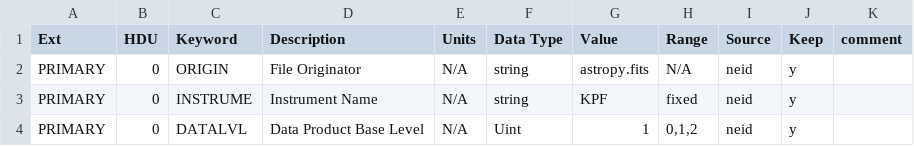
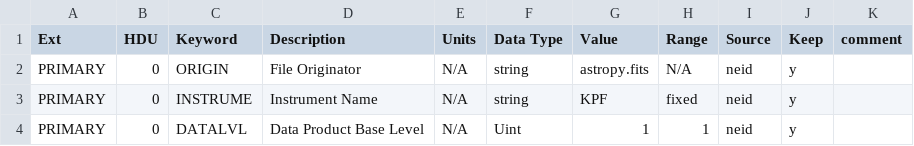
Before and after one commit to Keck-DataReductionPipelines/KPF-Pipeline, a CSV file: kpfpipe/models/metadata/KPF_headers_L1.csv, drawn as a sheet.

```diff
--- a/kpfpipe/models/metadata/KPF_headers_L1.csv
+++ b/kpfpipe/models/metadata/KPF_headers_L1.csv
@@ -3,2 +3,2 @@ PRIMARY,0,ORIGIN,File Originator,N/A,string,astropy.fits,N/A,neid,y,
 PRIMARY,0,INSTRUME,Instrument Name,N/A,string,KPF,fixed,neid,y,
-PRIMARY,0,DATALVL,Data Product Base Level,N/A,Uint,1,"0,1,2",neid,y,
+PRIMARY,0,DATALVL,Data Product Base Level,N/A,Uint,1,"1",neid,y,
```
Also changed, not shown: kpfpipe/models/metadata/KPF_headers_L0.csv, kpfpipe/models/metadata/KPF_headers_L2.csv, 3 other files.
